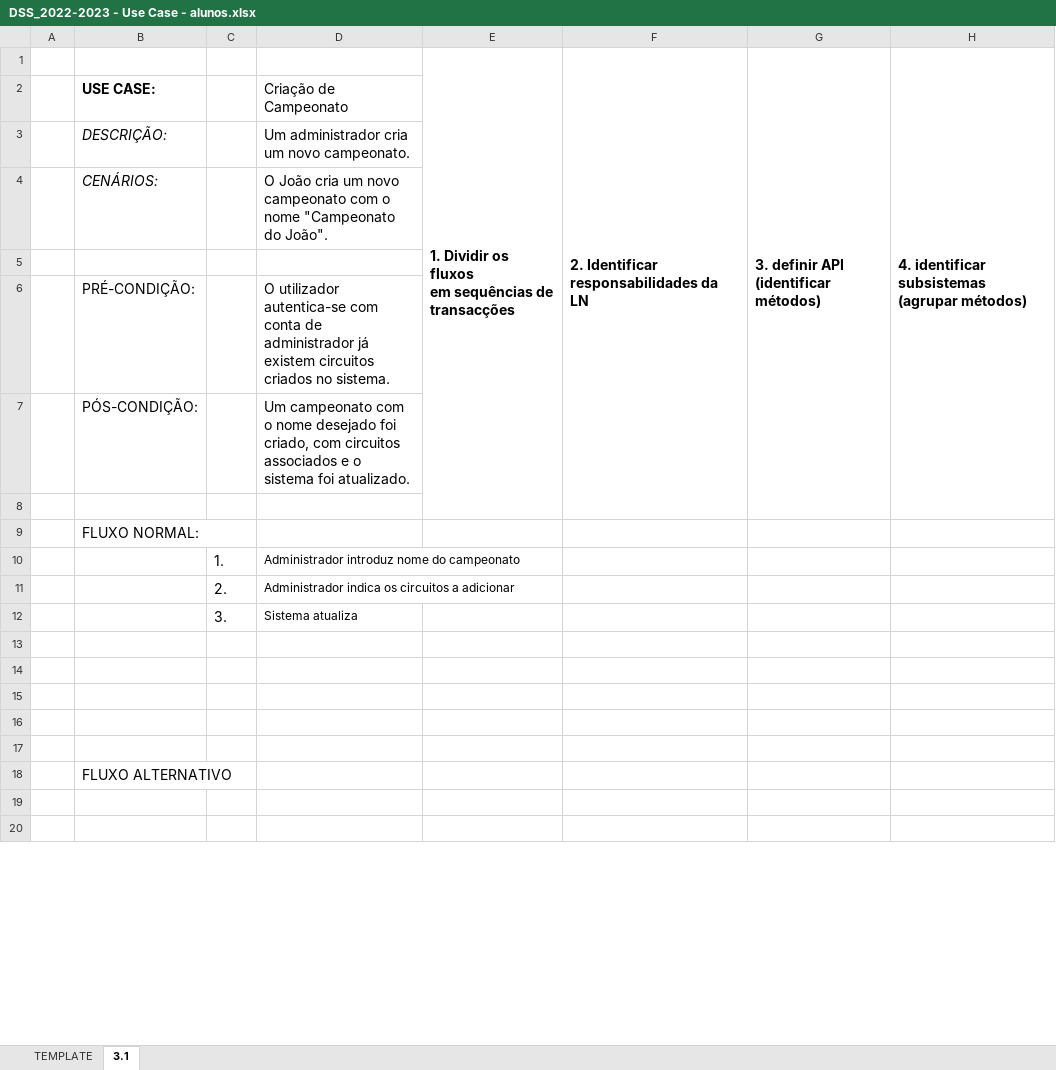
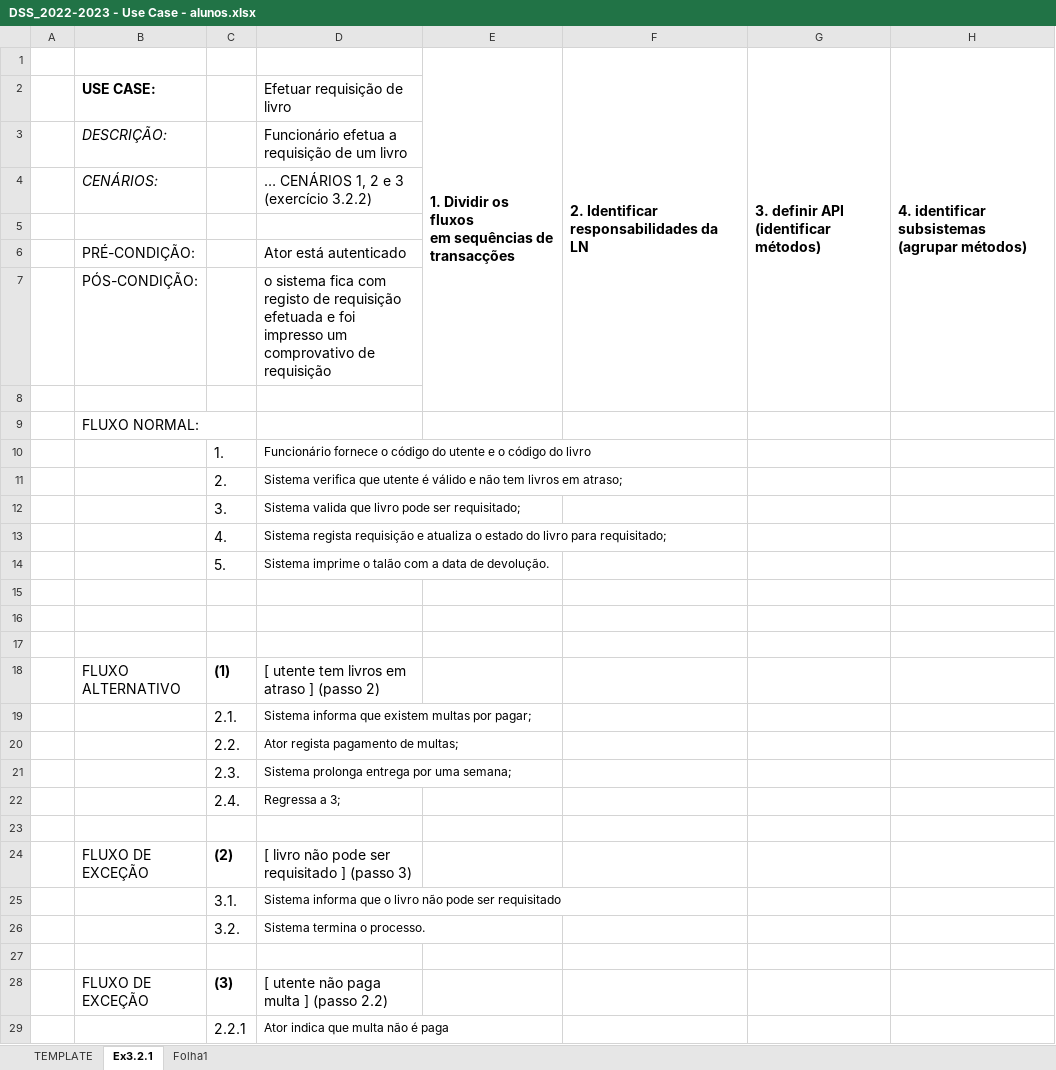
Before and after one commit to LuisFilipe6/DSS2223, an Excel workbook: Entrega 2/DSS_2022-2023 - Use Case - alunos.xlsx, sheet Ex3.2.1, drawn as a sheet; only a part is shown; values as stored, in another font and other column widths than the file's, no borders; removed rows and columns are numbered as before the commit, all else as after; the diff covers the shown part only; the diff names each change by its address in the sheet, - before the commit and + after, or states it on an @@ line.

Commit message:
Add files via upload
sequeira use case

```diff
--- a/Entrega 2/DSS_2022-2023 - Use Case - alunos.xlsx (sheet Ex3.2.1)
+++ b/Entrega 2/DSS_2022-2023 - Use Case - alunos.xlsx (sheet Ex3.2.1)
-sheet tab: 3.1
+sheet tab: Ex3.2.1
+sheet tab: Folha1
-D2: Criação de Campeonato
+D2: Efetuar requisição de livro
-D3: Um administrador cria um novo campeonato.
+D3: Funcionário efetua a requisição de um livro
-D4: O João cria um novo campeonato com o nome "Campeonato do João".
+D4: … CENÁRIOS 1, 2 e 3 (exercício 3.2.2)
-D6: O utilizador autentica-se com conta de administrador já existem circuitos criados no sistema.
+D6: Ator está autenticado
-D7: Um campeonato com o nome desejado foi criado, com circuitos associados e o sistema foi atualizado.
+D7: o sistema fica com registo de requisição efetuada e foi impresso um comprovativo de requisição
-D10: Administrador introduz nome do campeonato
+D10: Funcionário fornece o código do utente e o código do livro
-D11: Administrador indica os circuitos a adicionar
+D11: Sistema verifica que utente é válido e não tem livros em atraso;
-D12: Sistema atualiza
+D12: Sistema valida que livro pode ser requisitado;
+row 13:  |  | 4. | Sistema regista requisição e atualiza o estado do livro para requisitado;
+row 14:  |  | 5. | Sistema imprime o talão com a data de devolução.
+row 18:  | FLUXO ALTERNATIVO | (1) | [ utente tem livros em atraso ] (passo 2)
+row 19:  |  | 2.1. | Sistema informa que existem multas por pagar;
+row 20:  |  | 2.2. | Ator regista pagamento de multas;
+row 21:  |  | 2.3. | Sistema prolonga entrega por uma semana;
+row 22:  |  | 2.4. | Regressa a 3;
+row 24:  | FLUXO DE EXCEÇÃO | (2) | [ livro não pode ser requisitado ] (passo 3)
+row 25:  |  | 3.1. | Sistema informa que o livro não pode ser requisitado
+row 26:  |  | 3.2. | Sistema termina o processo.
-row 18:  | FLUXO ALTERNATIVO
-row 28: (empty)
+row 28:  | FLUXO DE EXCEÇÃO | (3) | [ utente não paga multa ] (passo 2.2)
-row 29: (empty)
+row 29:  |  | 2.2.1 | Ator indica que multa não é paga
```
Also changed, not shown: 5 removed rows and 2 edited cells elsewhere in this sheet.
